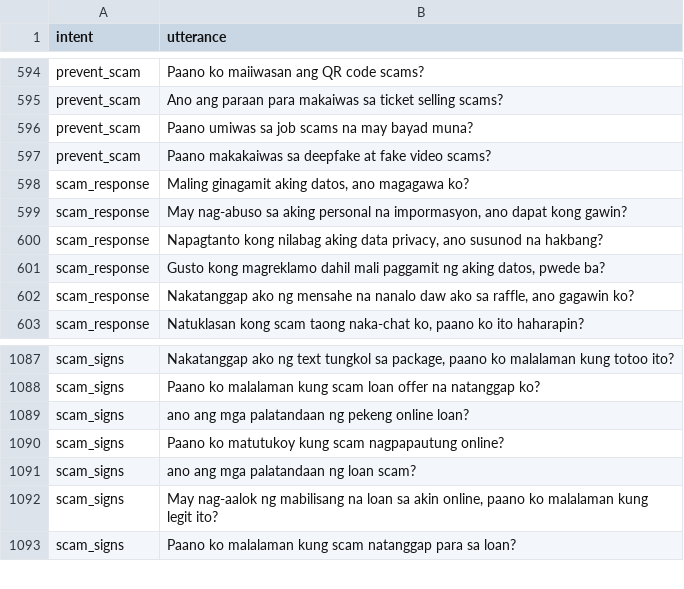
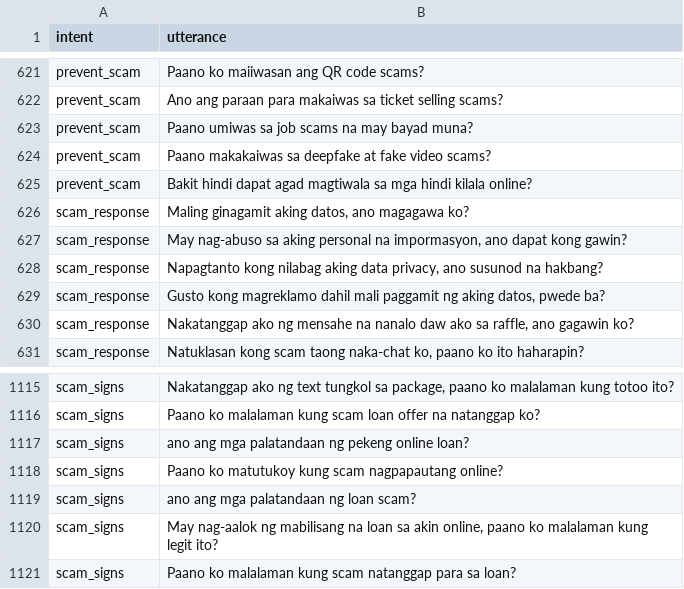
Before and after one commit to chatlola/ChatLola-Backend, a CSV file: models/intent/Intent Dataset.csv, drawn as a sheet; only a part is shown, gaps mark what is left out; the diff covers the shown part only.

```diff
--- a/models/intent/Intent Dataset.csv
+++ b/models/intent/Intent Dataset.csv
@@ -597,2 +624,3 @@ prevent_scam,Paano umiwas sa job scams na may bayad muna?
 prevent_scam,Paano makakaiwas sa deepfake at fake video scams?
+prevent_scam,Bakit hindi dapat agad magtiwala sa mga hindi kilala online?
 scam_response,"Maling ginagamit aking datos, ano magagawa ko?"
@@ -1089,3 +1117,3 @@ scam_signs,Paano ko malalaman kung scam loan offer na natanggap ko?
 scam_signs,ano ang mga palatandaan ng pekeng online loan?
-scam_signs,Paano ko matutukoy kung scam nagpapautung online?
+scam_signs,Paano ko matutukoy kung scam nagpapautang online?
 scam_signs,ano ang mga palatandaan ng loan scam?
```
Also changed, not shown: 65 added rows elsewhere in this file, 3 other files.
